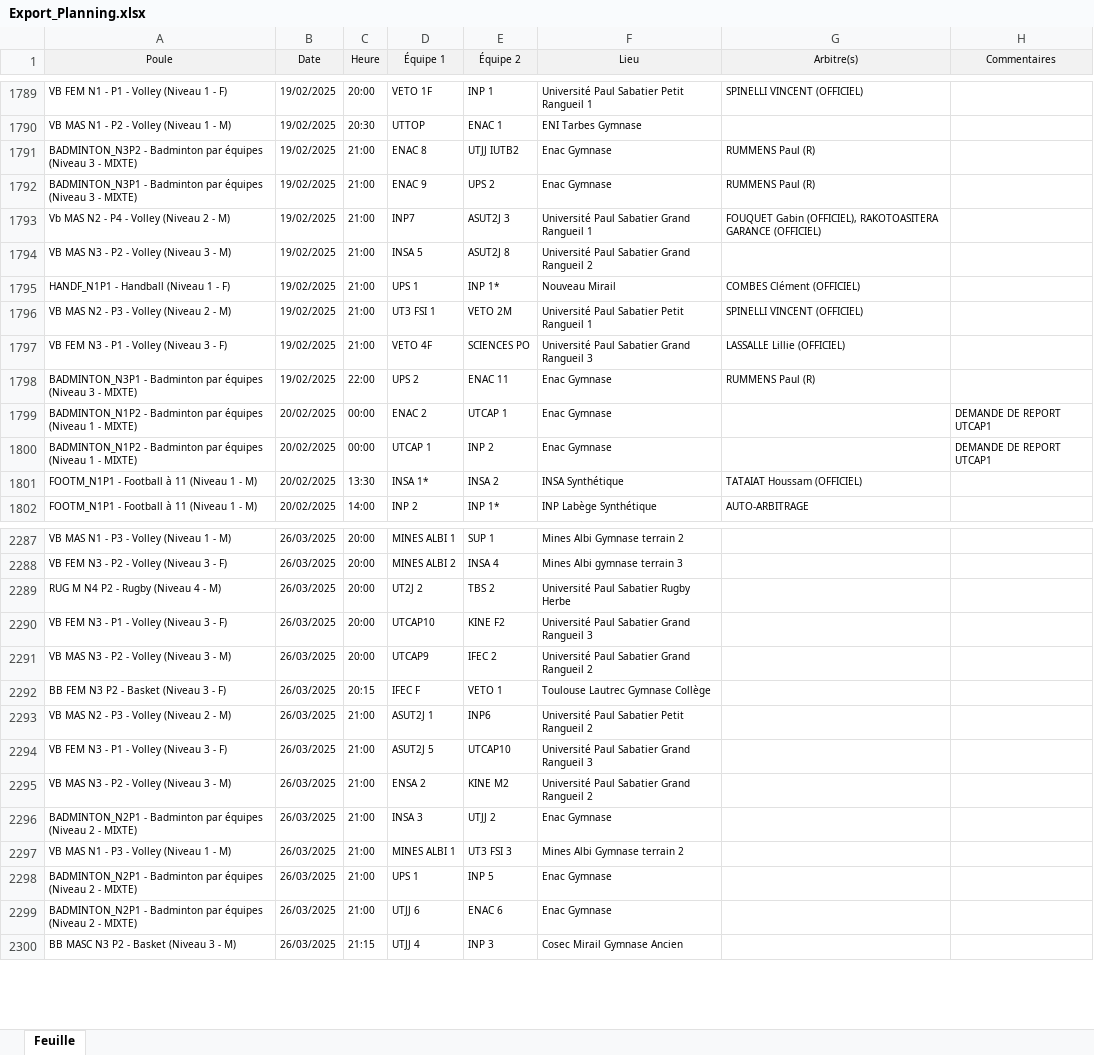
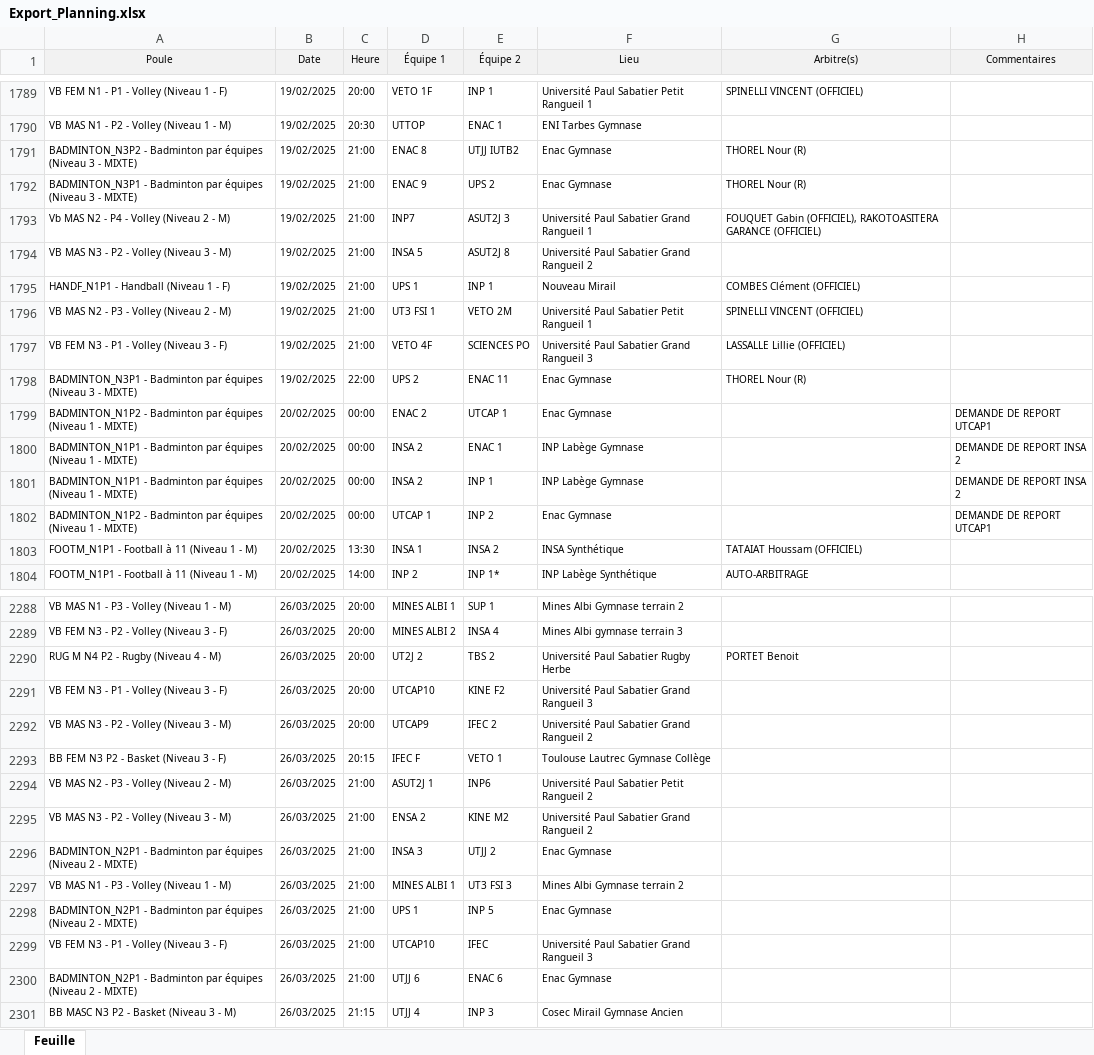
Before and after one commit to lucien-dub/BDD, an Excel workbook: merchex/Export_Planning.xlsx, sheet Feuille, drawn as a sheet; only a part is shown, gaps mark what is left out; values as stored, in another font and other column widths than the file's, no borders; removed rows and columns are numbered as before the commit, all else as after; the diff covers the shown part only; the diff names each change by its address in the sheet, - before the commit and + after, or states it on an @@ line.

```diff
--- a/merchex/Export_Planning.xlsx (sheet Feuille)
+++ b/merchex/Export_Planning.xlsx (sheet Feuille)
-G1791:G1792 (Arbitre(s)): RUMMENS Paul (R)
+G1791:G1792 (Arbitre(s)): THOREL Nour (R)
-E1795 (Équipe 2): INP 1*
+E1795 (Équipe 2): INP 1
-G1798 (Arbitre(s)): RUMMENS Paul (R)
+G1798 (Arbitre(s)): THOREL Nour (R)
+row 1800: BADMINTON_N1P1 - Badminton par équipes (Niveau 1 - MIXTE) | 20/02/2025 | 00:00 | INSA 2 | ENAC 1 | INP Labège Gymnase |  | DEMANDE DE REPORT INSA 2
+row 1801: BADMINTON_N1P1 - Badminton par équipes (Niveau 1 - MIXTE) | 20/02/2025 | 00:00 | INSA 2 | INP 1 | INP Labège Gymnase |  | DEMANDE DE REPORT INSA 2
-D1803 (Équipe 1): INSA 1*
+D1803 (Équipe 1): INSA 1
-G2290 (Arbitre(s)): (empty)
+G2290 (Arbitre(s)): PORTET Benoit
-row 2294: VB FEM N3 - P1 - Volley (Niveau 3 - F) | 26/03/2025 | 21:00 | ASUT2J 5 | UTCAP10 | Université Paul Sabatier Grand Rangueil 3
+row 2299: VB FEM N3 - P1 - Volley (Niveau 3 - F) | 26/03/2025 | 21:00 | UTCAP10 | IFEC | Université Paul Sabatier Grand Rangueil 3
```
Also changed, not shown: 5 added rows, 7 removed rows and 153 edited cells elsewhere in this sheet, 3 other files.
